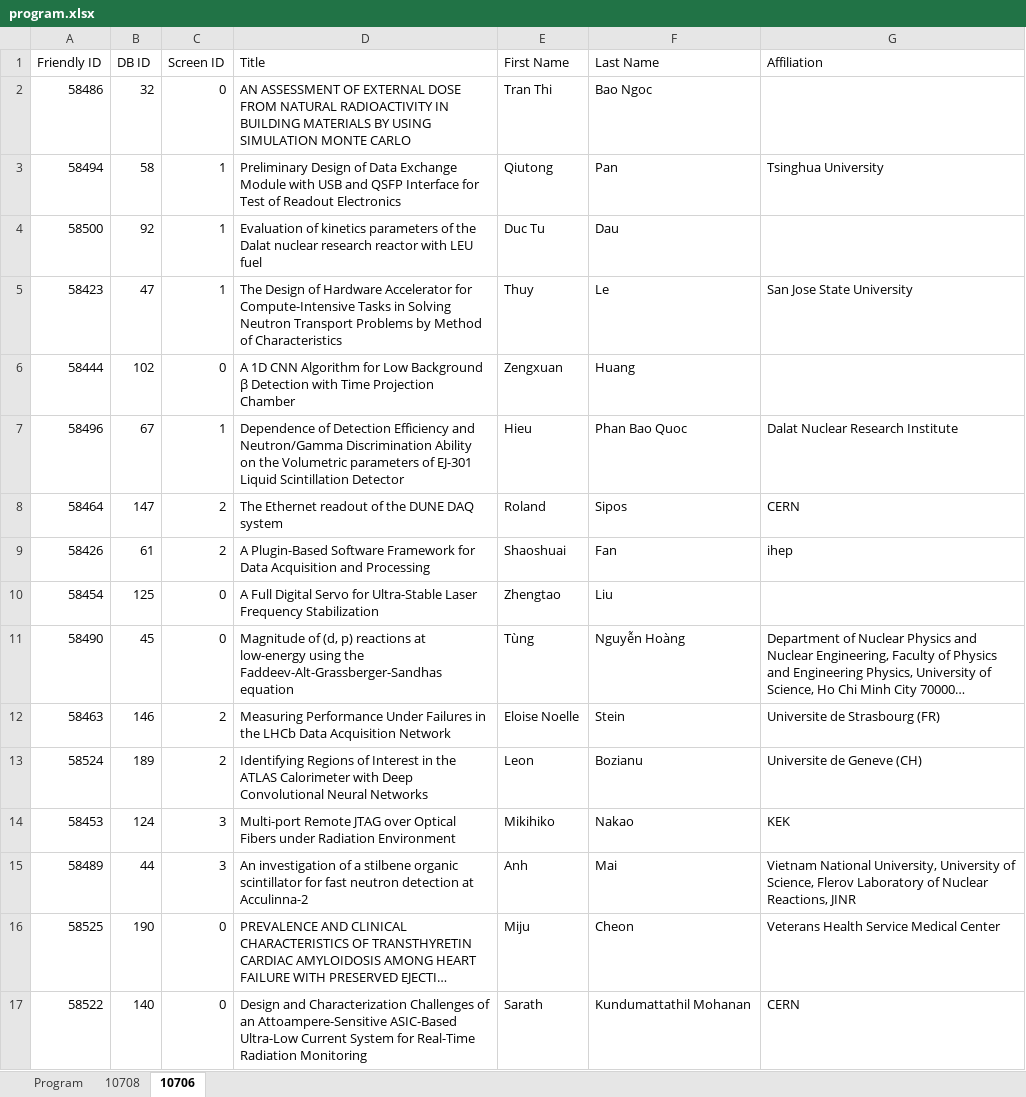
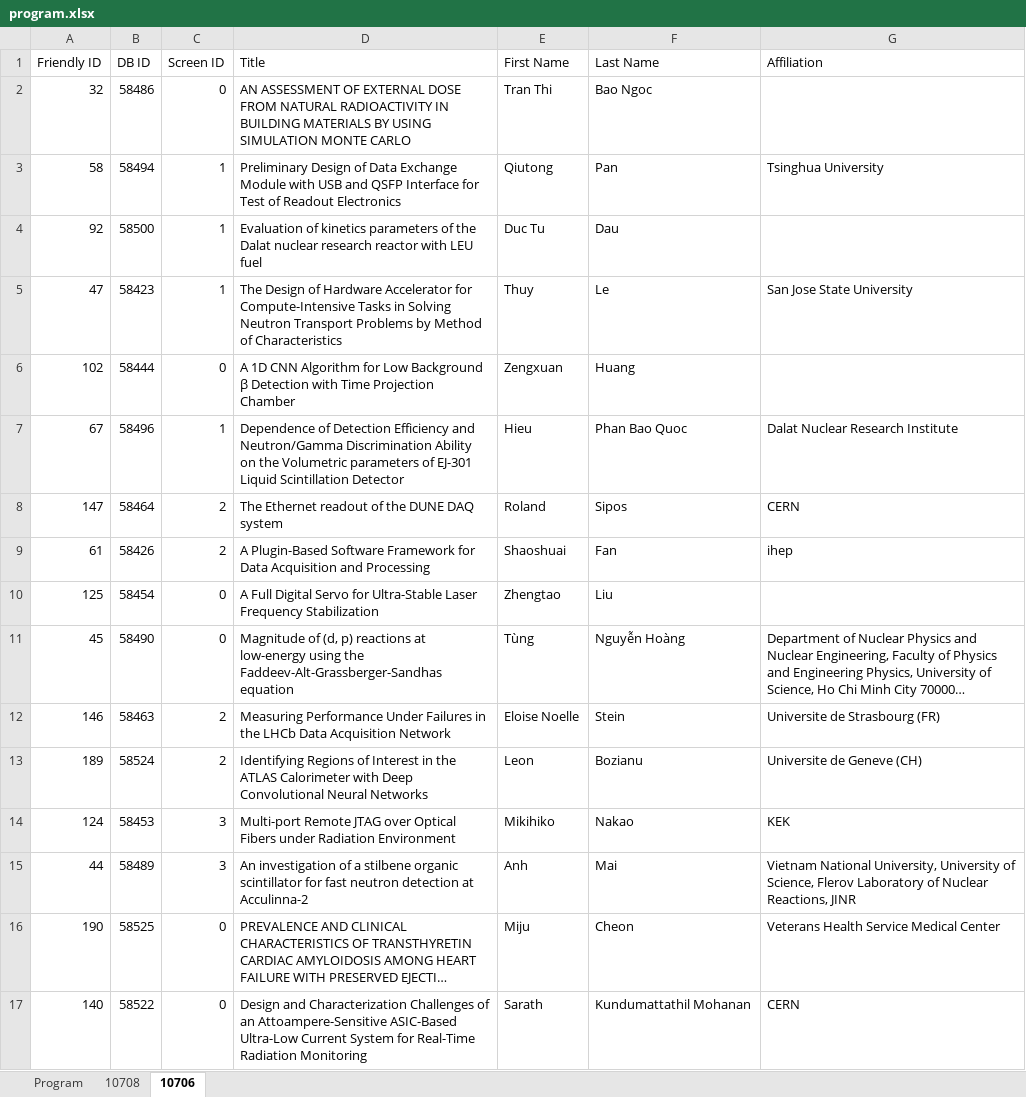
Before and after one commit to pisa-conf/rt2024, an Excel workbook: program.xlsx, sheet 10706, drawn as a sheet; only a part is shown; long unchanged cells end in …; values as stored, in another font and other column widths than the file's, no borders; the diff covers the shown part only; the diff names each change by its address in the sheet, - before the commit and + after, or states it on an @@ line.

```diff
--- a/program.xlsx (sheet 10706)
+++ b/program.xlsx (sheet 10706)
-A2 (Friendly ID): 58486
+A2 (Friendly ID): 32
-B2 (DB ID): 32
+B2 (DB ID): 58486
-A3 (Friendly ID): 58494
+A3 (Friendly ID): 58
-B3 (DB ID): 58
+B3 (DB ID): 58494
-A4 (Friendly ID): 58500
+A4 (Friendly ID): 92
-B4 (DB ID): 92
+B4 (DB ID): 58500
-A5 (Friendly ID): 58423
+A5 (Friendly ID): 47
-B5 (DB ID): 47
+B5 (DB ID): 58423
-A6 (Friendly ID): 58444
+A6 (Friendly ID): 102
-B6 (DB ID): 102
+B6 (DB ID): 58444
-A7 (Friendly ID): 58496
+A7 (Friendly ID): 67
-B7 (DB ID): 67
+B7 (DB ID): 58496
-A8 (Friendly ID): 58464
+A8 (Friendly ID): 147
-B8 (DB ID): 147
+B8 (DB ID): 58464
-A9 (Friendly ID): 58426
+A9 (Friendly ID): 61
-B9 (DB ID): 61
+B9 (DB ID): 58426
-A10 (Friendly ID): 58454
+A10 (Friendly ID): 125
-B10 (DB ID): 125
+B10 (DB ID): 58454
-A11 (Friendly ID): 58490
+A11 (Friendly ID): 45
-B11 (DB ID): 45
+B11 (DB ID): 58490
-A12 (Friendly ID): 58463
+A12 (Friendly ID): 146
-B12 (DB ID): 146
+B12 (DB ID): 58463
-A13 (Friendly ID): 58524
+A13 (Friendly ID): 189
-B13 (DB ID): 189
+B13 (DB ID): 58524
-A14 (Friendly ID): 58453
+A14 (Friendly ID): 124
-B14 (DB ID): 124
+B14 (DB ID): 58453
-A15 (Friendly ID): 58489
+A15 (Friendly ID): 44
-B15 (DB ID): 44
+B15 (DB ID): 58489
-A16 (Friendly ID): 58525
+A16 (Friendly ID): 190
-B16 (DB ID): 190
+B16 (DB ID): 58525
-A17 (Friendly ID): 58522
+A17 (Friendly ID): 140
-B17 (DB ID): 140
+B17 (DB ID): 58522
```
Also changed, not shown: 88 edited cells elsewhere in this sheet, sheet 10708.
